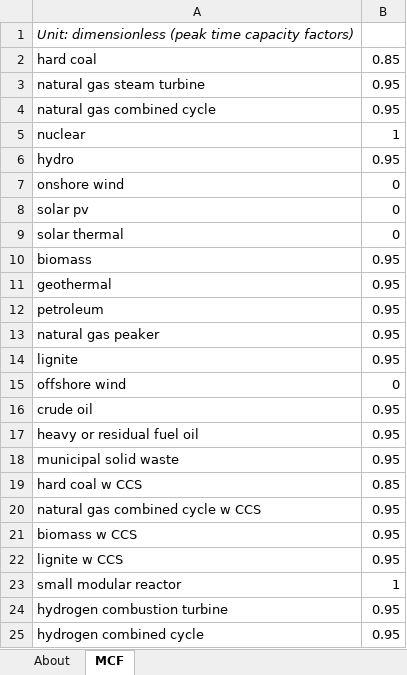
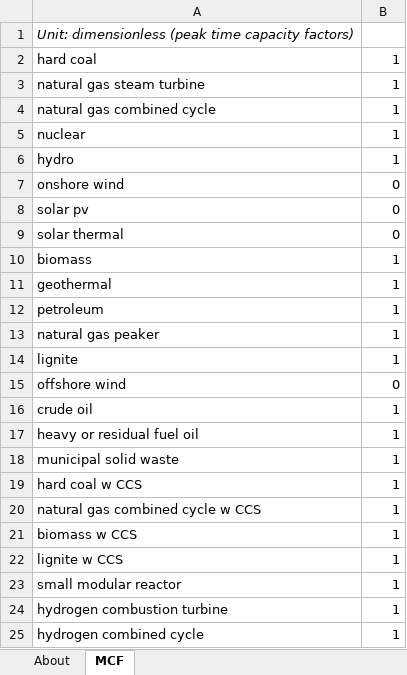
Before and after one commit to EnergyInnovation/eps-vermont, an Excel workbook: InputData/elec/MCF/Maximum Capacity Factor.xlsx, sheet MCF, drawn as a sheet; values as stored, in another font and other column widths than the file's, no borders; the diff names each change by its address in the sheet, - before the commit and + after, or states it on an @@ line.

```diff
--- a/InputData/elec/MCF/Maximum Capacity Factor.xlsx (sheet MCF)
+++ b/InputData/elec/MCF/Maximum Capacity Factor.xlsx (sheet MCF)
-B2: 0.85
+B2: 1
-B3:B4: 0.95
+B3:B4: 1
-B6: 0.95
+B6: 1
-B10:B14: 0.95
+B10:B14: 1
-B16:B18: 0.95
+B16:B18: 1
-B19: 0.85
+B19: 1
-B20:B22: 0.95
+B20:B22: 1
-B24:B25: 0.95
+B24:B25: 1
```
Also changed, not shown: sheet About, InputData/elec/RAF/Regional Availability Factor.xlsx, 7 other files.
